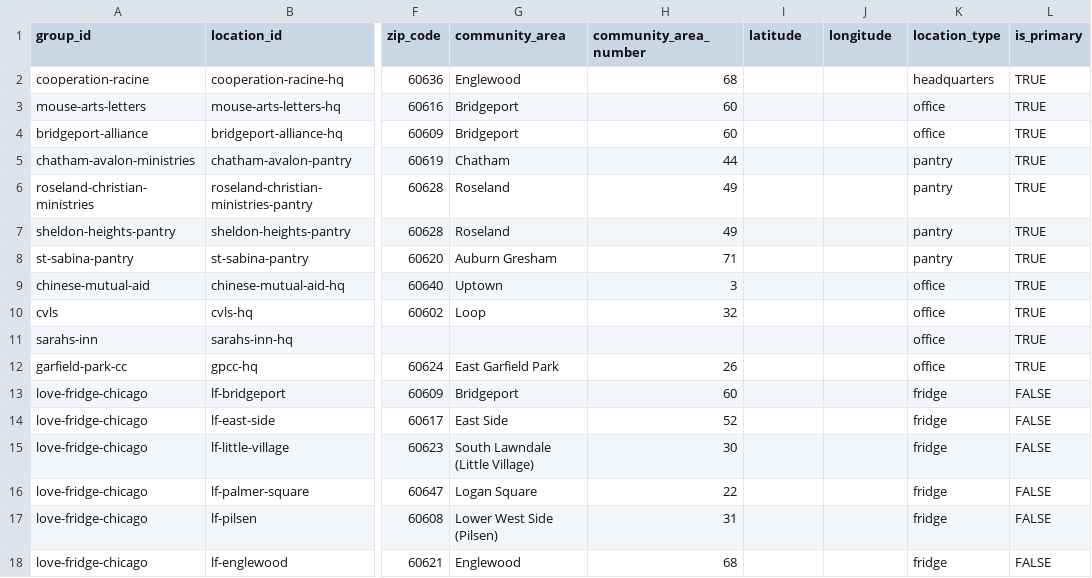
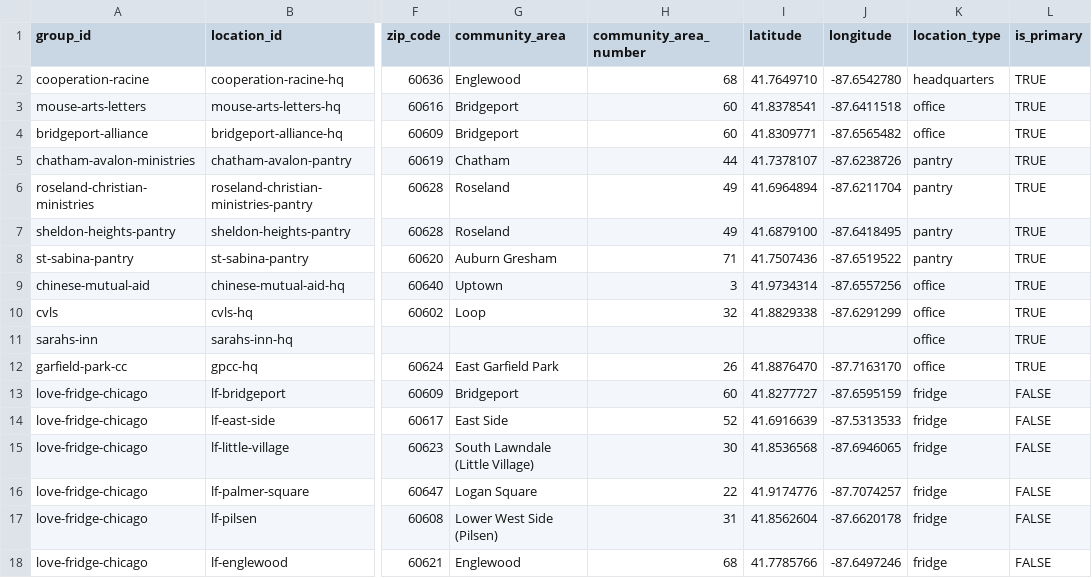
Before and after one commit to lumpencamp/chicago-corps, a CSV file: data/locations.csv, drawn as a sheet; only a part is shown, gaps mark what is left out; the diff covers the shown part only; the diff names each change by its address in the sheet, - before the commit and + after, or states it on an @@ line.

```diff
--- a/data/locations.csv
+++ b/data/locations.csv
-I2 (latitude): (empty)
+I2 (latitude): 41.7649710
-J2 (longitude): (empty)
+J2 (longitude): -87.6542780
-I3 (latitude): (empty)
+I3 (latitude): 41.8378541
-J3 (longitude): (empty)
+J3 (longitude): -87.6411518
-I4 (latitude): (empty)
+I4 (latitude): 41.8309771
-J4 (longitude): (empty)
+J4 (longitude): -87.6565482
-I5 (latitude): (empty)
+I5 (latitude): 41.7378107
-J5 (longitude): (empty)
+J5 (longitude): -87.6238726
-I6 (latitude): (empty)
+I6 (latitude): 41.6964894
-J6 (longitude): (empty)
+J6 (longitude): -87.6211704
-I7 (latitude): (empty)
+I7 (latitude): 41.6879100
-J7 (longitude): (empty)
+J7 (longitude): -87.6418495
-I8 (latitude): (empty)
+I8 (latitude): 41.7507436
-J8 (longitude): (empty)
+J8 (longitude): -87.6519522
-I9 (latitude): (empty)
+I9 (latitude): 41.9734314
-J9 (longitude): (empty)
+J9 (longitude): -87.6557256
-I10 (latitude): (empty)
+I10 (latitude): 41.8829338
-J10 (longitude): (empty)
+J10 (longitude): -87.6291299
-I12 (latitude): (empty)
+I12 (latitude): 41.8876470
-J12 (longitude): (empty)
+J12 (longitude): -87.7163170
-I13 (latitude): (empty)
+I13 (latitude): 41.8277727
-J13 (longitude): (empty)
+J13 (longitude): -87.6595159
-I14 (latitude): (empty)
+I14 (latitude): 41.6916639
-J14 (longitude): (empty)
+J14 (longitude): -87.5313533
-I15 (latitude): (empty)
+I15 (latitude): 41.8536568
-J15 (longitude): (empty)
+J15 (longitude): -87.6946065
-I16 (latitude): (empty)
+I16 (latitude): 41.9174776
-J16 (longitude): (empty)
+J16 (longitude): -87.7074257
-I17 (latitude): (empty)
+I17 (latitude): 41.8562604
-J17 (longitude): (empty)
+J17 (longitude): -87.6620178
-I18 (latitude): (empty)
+I18 (latitude): 41.7785766
-J18 (longitude): (empty)
+J18 (longitude): -87.6497246
```
Also changed, not shown: 14 edited cells elsewhere in this file, 2 other files.
